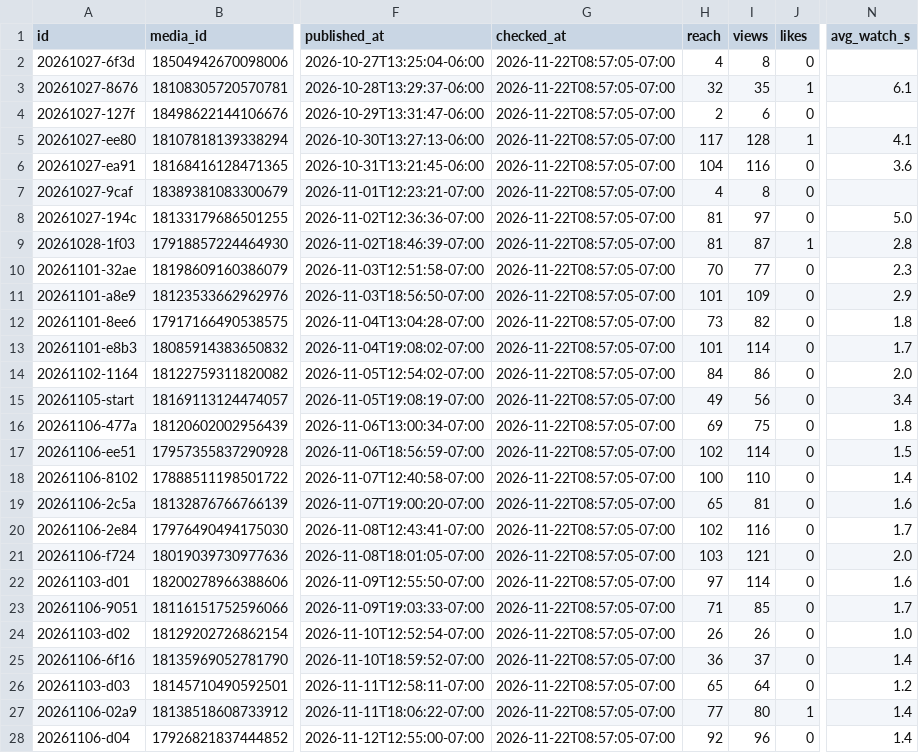
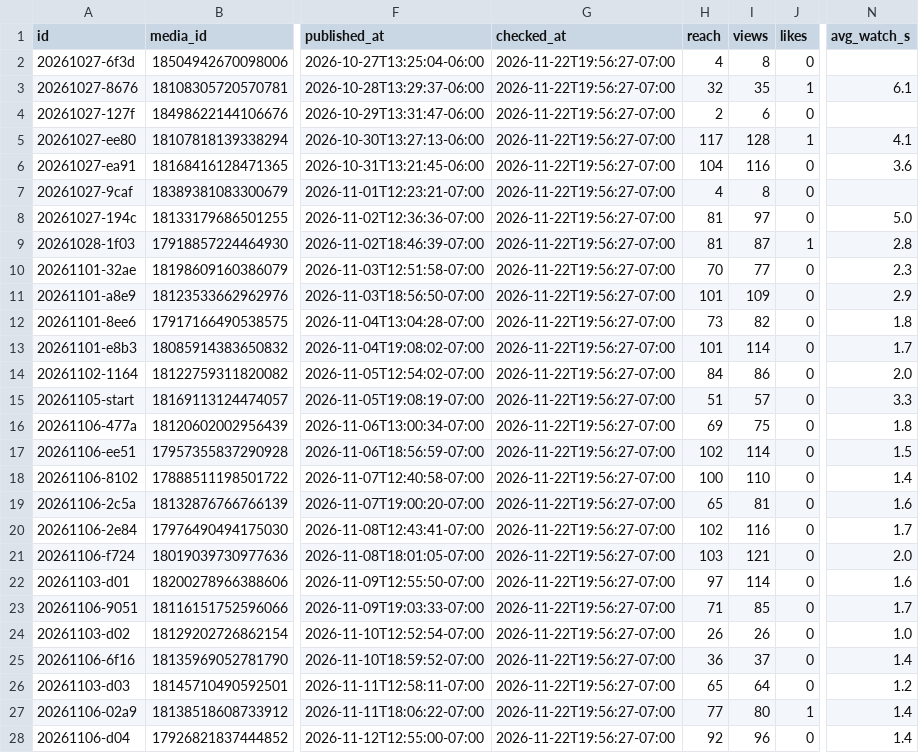
Before and after one commit to lunchbreaklifts/lunch-break-lifts, a CSV file: stats.csv, drawn as a sheet; only a part is shown, gaps mark what is left out; the diff covers the shown part only; the diff names each change by its address in the sheet, - before the commit and + after, or states it on an @@ line.

Commit message:
Comment replies

```diff
--- a/stats.csv
+++ b/stats.csv
-G2:G28 (checked_at): 2026-11-22T08:57:05-07:00
+G2:G28 (checked_at): 2026-11-22T19:56:27-07:00
-H15 (reach): 49
+H15 (reach): 51
-I15 (views): 56
+I15 (views): 57
-N15 (avg_watch_s): 3.4
+N15 (avg_watch_s): 3.3
```
Also changed, not shown: 2 added rows and 27 edited cells elsewhere in this file, 2 other files.
